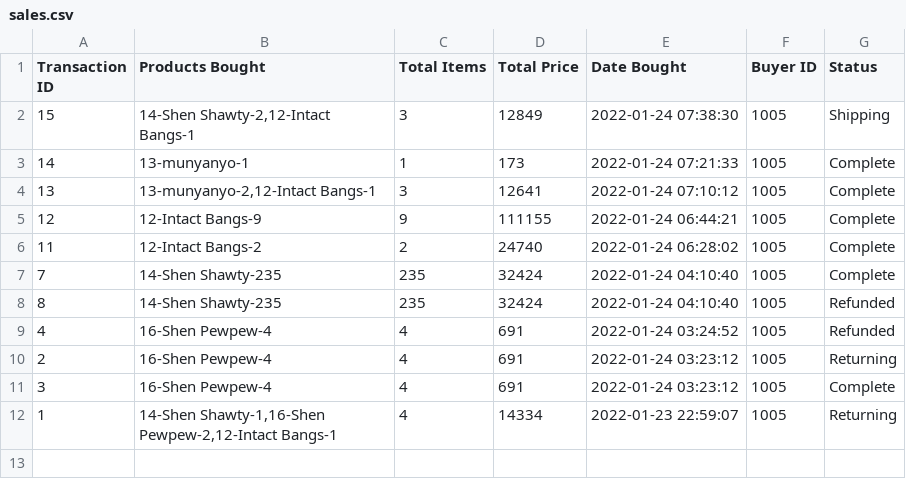
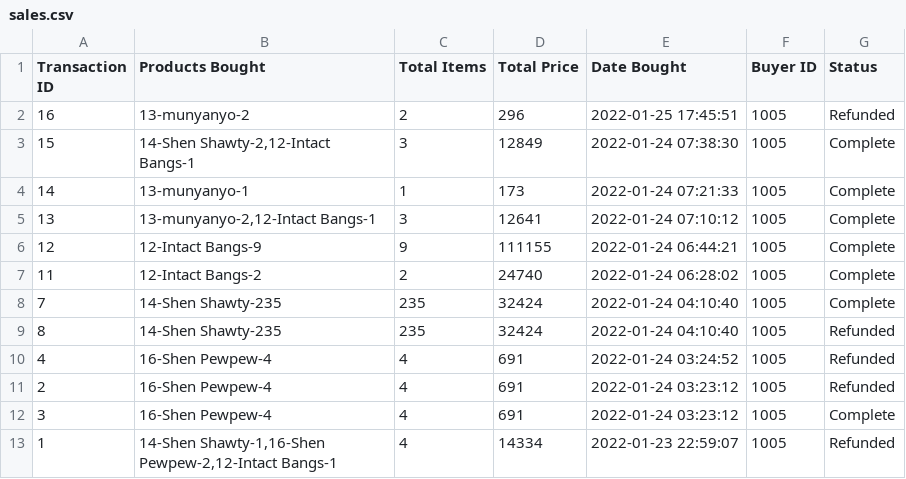
Before and after one commit to gnahhr/websys-php-finals, a CSV file: csv/sales.csv, drawn as a sheet.

```diff
--- a/csv/sales.csv
+++ b/csv/sales.csv
@@ -1,3 +1,4 @@
 "Transaction ID","Products Bought","Total Items","Total Price","Date Bought","Buyer ID",Status
-15,"14-Shen Shawty-2,12-Intact Bangs-1",3,12849,"2022-01-24 07:38:30",1005,Shipping
+16,13-munyanyo-2,2,296,"2022-01-25 17:45:51",1005,Refunded
+15,"14-Shen Shawty-2,12-Intact Bangs-1",3,12849,"2022-01-24 07:38:30",1005,Complete
 14,13-munyanyo-1,1,173,"2022-01-24 07:21:33",1005,Complete
@@ -9,4 +10,4 @@
 4,"16-Shen Pewpew-4",4,691,"2022-01-24 03:24:52",1005,Refunded
-2,"16-Shen Pewpew-4",4,691,"2022-01-24 03:23:12",1005,Returning
+2,"16-Shen Pewpew-4",4,691,"2022-01-24 03:23:12",1005,Refunded
 3,"16-Shen Pewpew-4",4,691,"2022-01-24 03:23:12",1005,Complete
-1,"14-Shen Shawty-1,16-Shen Pewpew-2,12-Intact Bangs-1",4,14334,"2022-01-23 22:59:07",1005,Returning
+1,"14-Shen Shawty-1,16-Shen Pewpew-2,12-Intact Bangs-1",4,14334,"2022-01-23 22:59:07",1005,Refunded
```
Also changed, not shown: csv/payments.csv, csv/userlog.csv, 31 other files.
